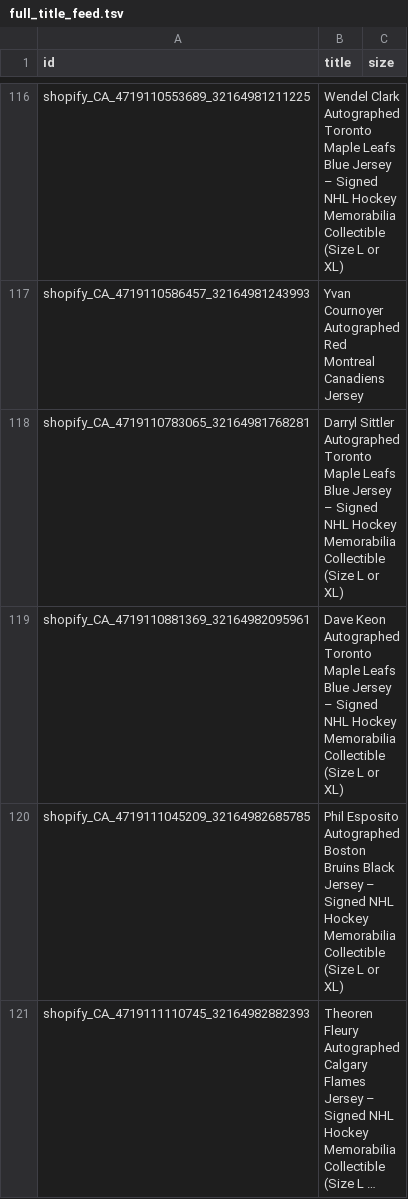
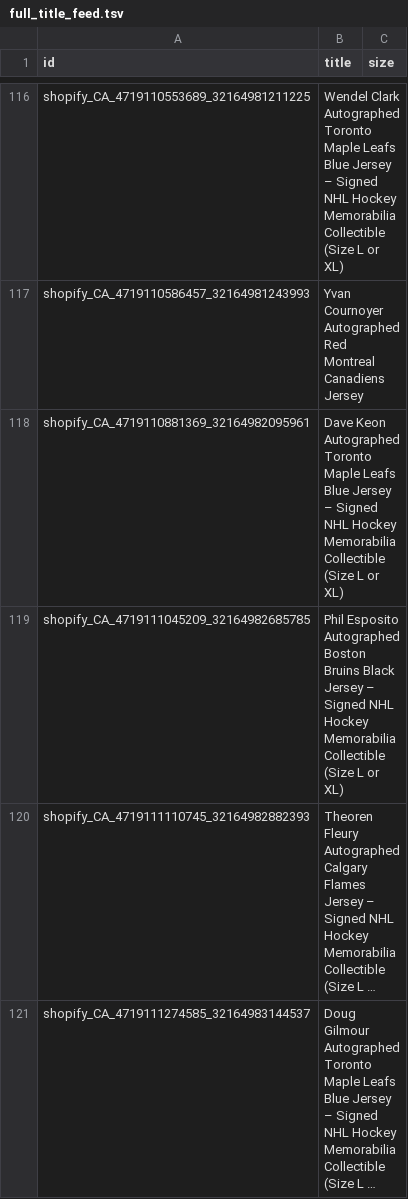
Before and after one commit to AutographAuthentic/merchant-feeds, a TSV file: feeds/full_title_feed.tsv, drawn as a sheet; only a part is shown, gaps mark what is left out; the shorter side is filled out with more unchanged rows; long unchanged cells end in …; the diff names each change by its address in the sheet, - before the commit and + after, or states it on an @@ line.

Commit message:
Rebuild title feed 2026-11-17

```diff
--- a/feeds/full_title_feed.tsv
+++ b/feeds/full_title_feed.tsv
-row 118: shopify_CA_4719110783065_32164981768281 | Darryl Sittler Autographed Toronto Maple Leafs Blue Jersey – Signed NHL Hockey Memorabilia Collectible (Size L or XL)
```
Also changed, not shown: 1 other file.
